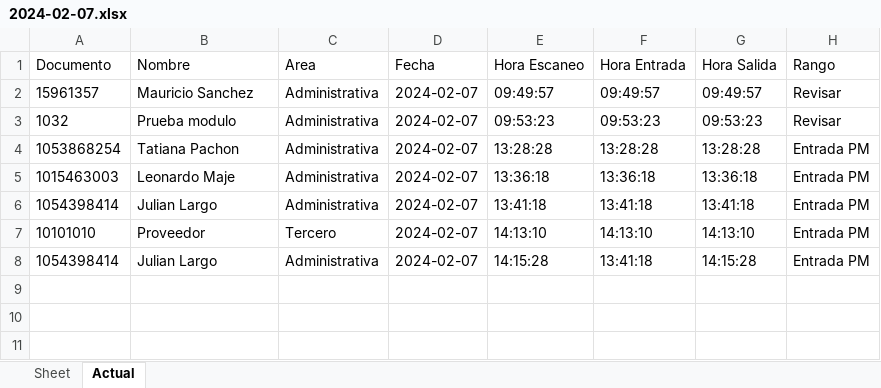
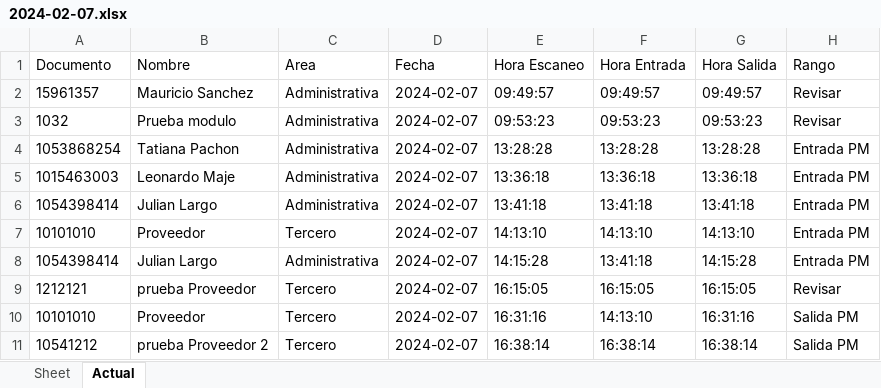
Before and after one commit to JulianLargo72/Sistema-Control-de-acceso-Maestri-Ontrack, an Excel workbook: registros_excel/2024-02-07.xlsx, sheet Actual, drawn as a sheet; values as stored, in another font and other column widths than the file's, no borders; the diff names each change by its address in the sheet, - before the commit and + after, or states it on an @@ line.

```diff
--- a/registros_excel/2024-02-07.xlsx (sheet Actual)
+++ b/registros_excel/2024-02-07.xlsx (sheet Actual)
+row 9: 1212121 | prueba Proveedor | Tercero | 2024-02-07 | 16:15:05 | 16:15:05 | 16:15:05 | Revisar
+row 10: 10101010 | Proveedor | Tercero | 2024-02-07 | 16:31:16 | 14:13:10 | 16:31:16 | Salida PM
+row 11: 10541212 | prueba Proveedor 2 | Tercero | 2024-02-07 | 16:38:14 | 16:38:14 | 16:38:14 | Salida PM
```
Also changed, not shown: 3 other files.
